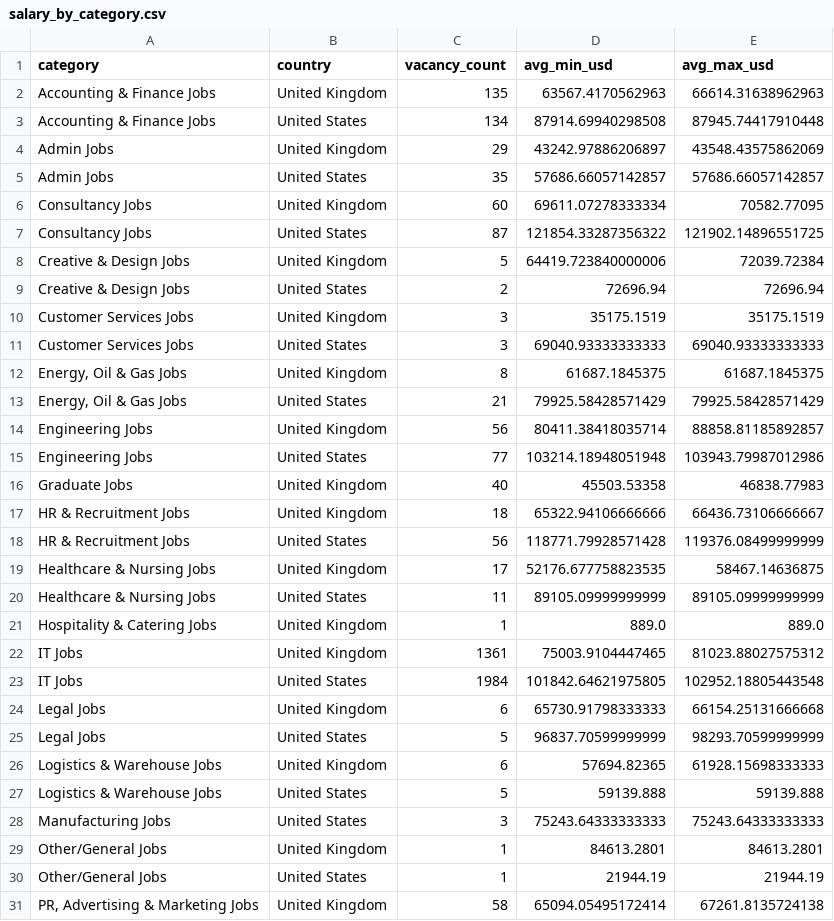
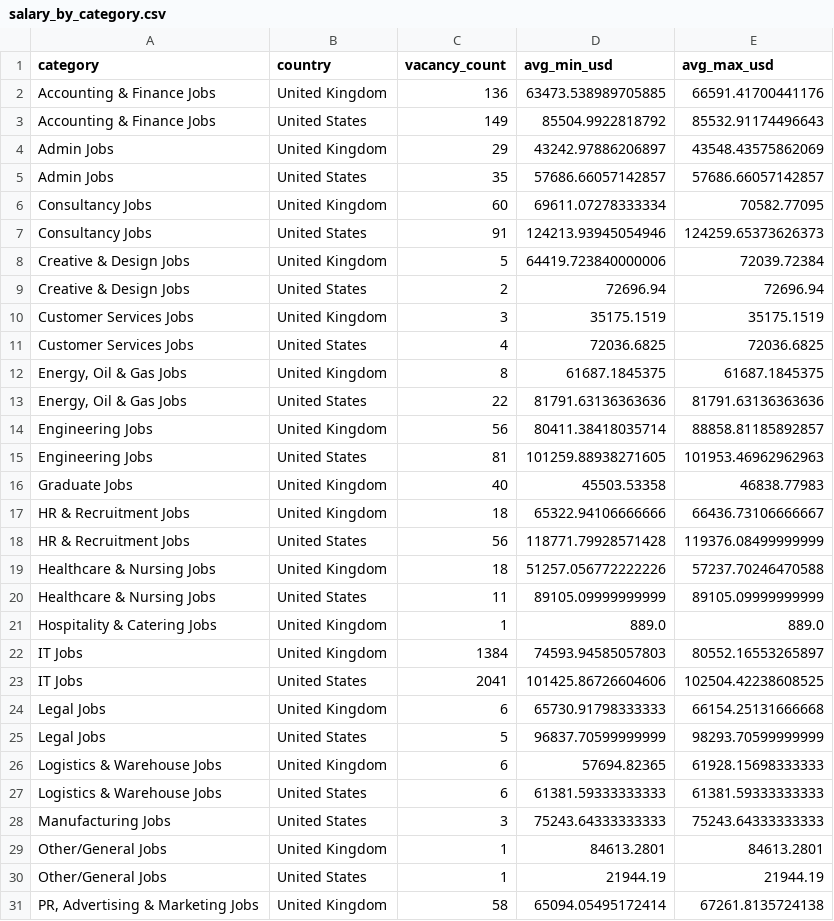
Before and after one commit to ShoafzalDataAnalyst/Adzuna-Job-Market-Vacancies, a CSV file: powerbi/salary_by_category.csv, drawn as a sheet; only a part is shown; the diff covers the shown part only.

```diff
--- a/powerbi/salary_by_category.csv
+++ b/powerbi/salary_by_category.csv
@@ -1,4 +1,4 @@
 category,country,vacancy_count,avg_min_usd,avg_max_usd
-Accounting & Finance Jobs,United Kingdom,135,63567.4170562963,66614.31638962963
-Accounting & Finance Jobs,United States,134,87914.69940298508,87945.74417910448
+Accounting & Finance Jobs,United Kingdom,136,63473.538989705885,66591.41700441176
+Accounting & Finance Jobs,United States,149,85504.9922818792,85532.91174496643
 Admin Jobs,United Kingdom,29,43242.97886206897,43548.43575862069
@@ -6,3 +6,3 @@ Admin Jobs,United States,35,57686.66057142857,57686.66057142857
 Consultancy Jobs,United Kingdom,60,69611.07278333334,70582.77095
-Consultancy Jobs,United States,87,121854.33287356322,121902.14896551725
+Consultancy Jobs,United States,91,124213.93945054946,124259.65373626373
 Creative & Design Jobs,United Kingdom,5,64419.723840000006,72039.72384
@@ -10,7 +10,7 @@ Creative & Design Jobs,United States,2,72696.94,72696.94
 Customer Services Jobs,United Kingdom,3,35175.1519,35175.1519
-Customer Services Jobs,United States,3,69040.93333333333,69040.93333333333
+Customer Services Jobs,United States,4,72036.6825,72036.6825
 "Energy, Oil & Gas Jobs",United Kingdom,8,61687.1845375,61687.1845375
-"Energy, Oil & Gas Jobs",United States,21,79925.58428571429,79925.58428571429
+"Energy, Oil & Gas Jobs",United States,22,81791.63136363636,81791.63136363636
 Engineering Jobs,United Kingdom,56,80411.38418035714,88858.81185892857
-Engineering Jobs,United States,77,103214.18948051948,103943.79987012986
+Engineering Jobs,United States,81,101259.88938271605,101953.46962962963
 Graduate Jobs,United Kingdom,40,45503.53358,46838.77983
@@ -18,7 +18,7 @@ HR & Recruitment Jobs,United Kingdom,18,65322.94106666666,66436.73106666667
 HR & Recruitment Jobs,United States,56,118771.79928571428,119376.08499999999
-Healthcare & Nursing Jobs,United Kingdom,17,52176.677758823535,58467.14636875
+Healthcare & Nursing Jobs,United Kingdom,18,51257.056772222226,57237.70246470588
 Healthcare & Nursing Jobs,United States,11,89105.09999999999,89105.09999999999
 Hospitality & Catering Jobs,United Kingdom,1,889.0,889.0
-IT Jobs,United Kingdom,1361,75003.9104447465,81023.88027575312
-IT Jobs,United States,1984,101842.64621975805,102952.18805443548
+IT Jobs,United Kingdom,1384,74593.94585057803,80552.16553265897
+IT Jobs,United States,2041,101425.86726604606,102504.42238608525
 Legal Jobs,United Kingdom,6,65730.91798333333,66154.25131666668
@@ -26,3 +26,3 @@ Legal Jobs,United States,5,96837.70599999999,98293.70599999999
 Logistics & Warehouse Jobs,United Kingdom,6,57694.82365,61928.15698333333
-Logistics & Warehouse Jobs,United States,5,59139.888,59139.888
+Logistics & Warehouse Jobs,United States,6,61381.59333333333,61381.59333333333
 Manufacturing Jobs,United States,3,75243.64333333333,75243.64333333333
```
Also changed, not shown: 9 edited cells elsewhere in this file, powerbi/daily_posting_trend.csv, powerbi/location_heatmap.csv, 6 other files.
